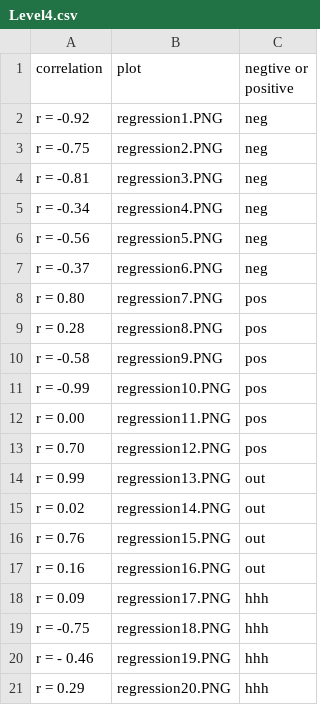
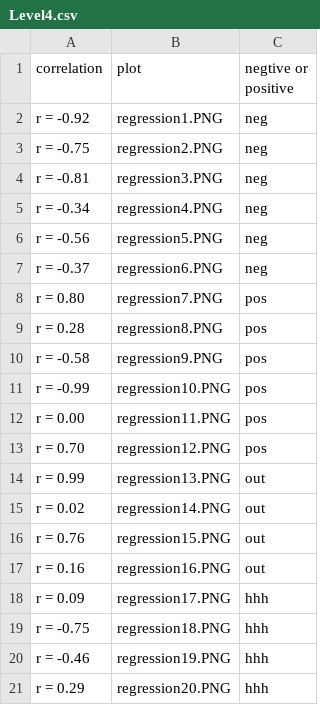
Before and after one commit to EducationShinyAppTeam/Descriptive_Statistics, a CSV file: Level4.csv, drawn as a sheet.

```diff
--- a/Level4.csv
+++ b/Level4.csv
@@ -19,3 +19,3 @@ r = 0.09,regression17.PNG,hhh
 r = -0.75,regression18.PNG,hhh
-r = - 0.46,regression19.PNG,hhh
+r = -0.46,regression19.PNG,hhh
 r = 0.29,regression20.PNG,hhh
```
Also changed, not shown: Level1.csv, Level2.csv, 4 other files.
